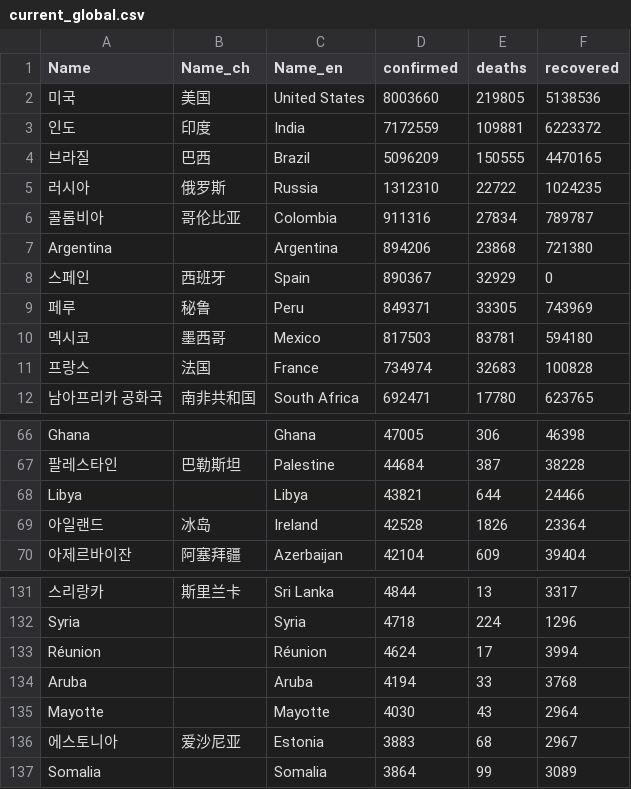
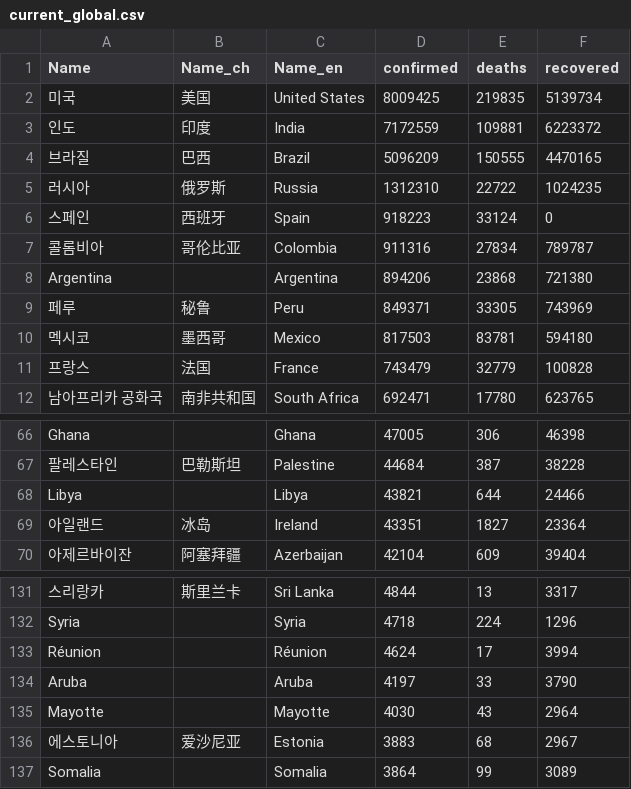
Before and after one commit to adrinerDP/livecod, a CSV file: data/current_global.csv, drawn as a sheet; only a part is shown, gaps mark what is left out.

```diff
--- a/data/current_global.csv
+++ b/data/current_global.csv
@@ -1,3 +1,3 @@
 Name,Name_ch,Name_en,confirmed,deaths,recovered
-미국,美国,United States,8003660,219805,5138536
+미국,美国,United States,8009425,219835,5139734
 인도,印度,India,7172559,109881,6223372
@@ -5,8 +5,8 @@
 러시아,俄罗斯,Russia,1312310,22722,1024235
+스페인,西班牙,Spain,918223,33124,0
 콜롬비아,哥伦比亚,Colombia,911316,27834,789787
 Argentina,,Argentina,894206,23868,721380
-스페인,西班牙,Spain,890367,32929,0
 페루,秘鲁,Peru,849371,33305,743969
 멕시코,墨西哥,Mexico,817503,83781,594180
-프랑스,法国,France,734974,32683,100828
+프랑스,法国,France,743479,32779,100828
 남아프리카 공화국,南非共和国,South Africa,692471,17780,623765
@@ -68,3 +68,3 @@ Ghana,,Ghana,47005,306,46398
 Libya,,Libya,43821,644,24466
-아일랜드,冰岛,Ireland,42528,1826,23364
+아일랜드,冰岛,Ireland,43351,1827,23364
 아제르바이잔,阿塞拜疆,Azerbaijan,42104,609,39404
@@ -133,3 +133,3 @@ Syria,,Syria,4718,224,1296
 Réunion,,Réunion,4624,17,3994
-Aruba,,Aruba,4194,33,3768
+Aruba,,Aruba,4197,33,3790
 Mayotte,,Mayotte,4030,43,2964
```
Also changed, not shown: data/global_per_day.csv, data/news_naver.csv, 5 other files.
